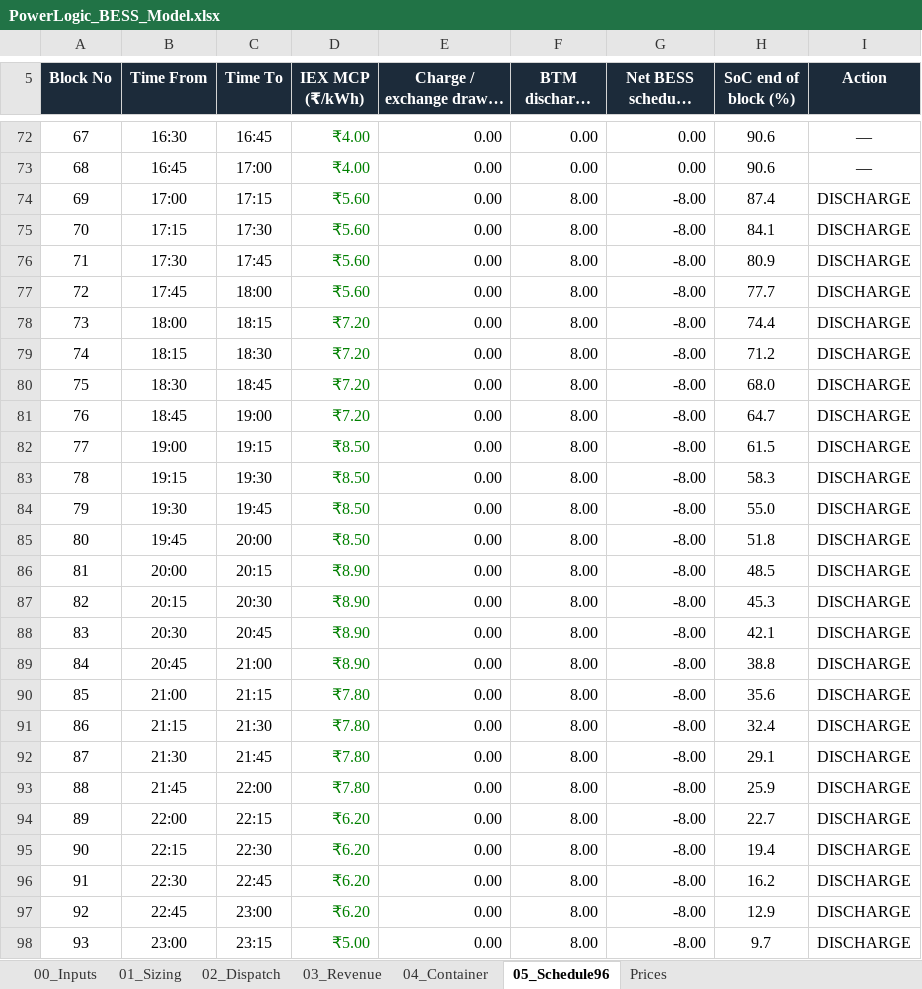
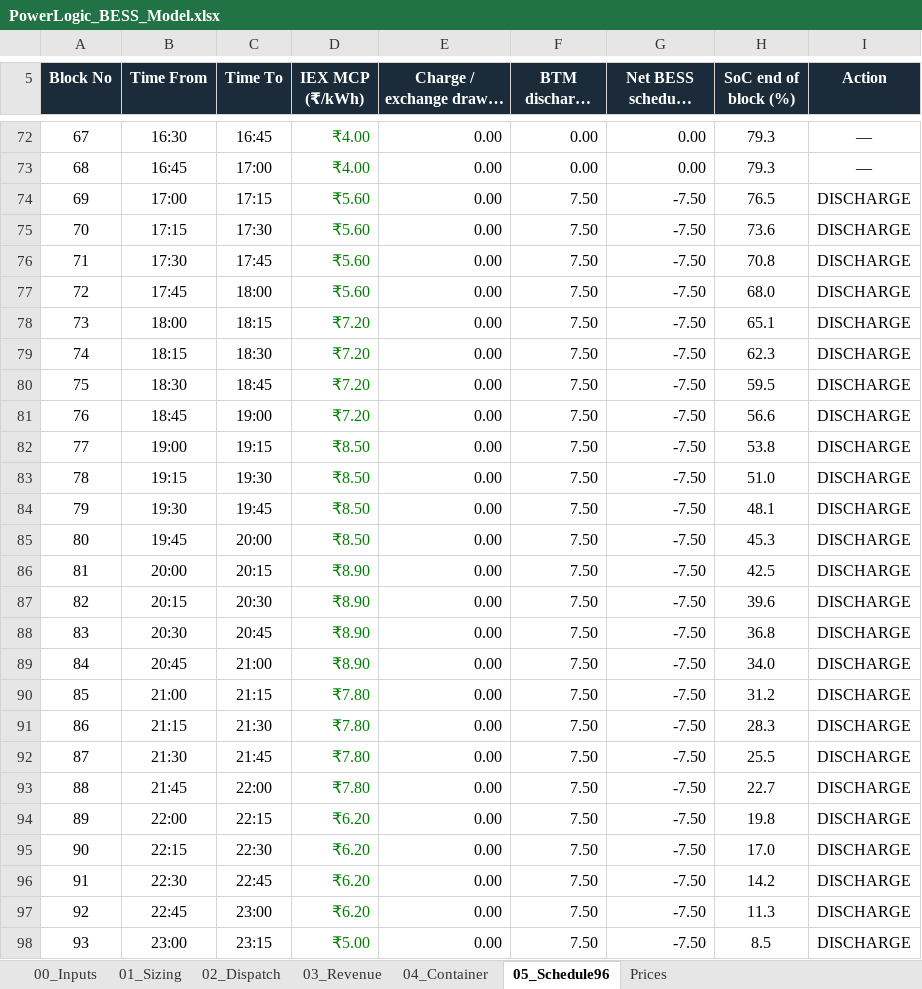
Before and after one commit to jai2k701/powerlogic-bess, an Excel workbook: PowerLogic_BESS_Model.xlsx, sheet 05_Schedule96, drawn as a sheet; only a part is shown, gaps mark what is left out; long unchanged cells end in …; values as stored, in another font and other column widths than the file's, no borders; the diff covers the shown part only; the diff names each change by its address in the sheet, - before the commit and + after, or states it on an @@ line.

```diff
--- a/PowerLogic_BESS_Model.xlsx (sheet 05_Schedule96)
+++ b/PowerLogic_BESS_Model.xlsx (sheet 05_Schedule96)
-H72:H73 (SoC end of block (%)): 90.6
+H72:H73 (SoC end of block (%)): 79.3
-F74:F98 (BTM discharge (MW)): 8.00
+F74:F98 (BTM discharge (MW)): 7.50
-G74:G98 (Net BESS schedule (MW)): -8.00
+G74:G98 (Net BESS schedule (MW)): -7.50
-H74 (SoC end of block (%)): 87.4
+H74 (SoC end of block (%)): 76.5
-H75 (SoC end of block (%)): 84.1
+H75 (SoC end of block (%)): 73.6
-H76 (SoC end of block (%)): 80.9
+H76 (SoC end of block (%)): 70.8
-H77 (SoC end of block (%)): 77.7
+H77 (SoC end of block (%)): 68.0
-H78 (SoC end of block (%)): 74.4
+H78 (SoC end of block (%)): 65.1
-H79 (SoC end of block (%)): 71.2
+H79 (SoC end of block (%)): 62.3
-H80 (SoC end of block (%)): 68.0
+H80 (SoC end of block (%)): 59.5
-H81 (SoC end of block (%)): 64.7
+H81 (SoC end of block (%)): 56.6
-H82 (SoC end of block (%)): 61.5
+H82 (SoC end of block (%)): 53.8
-H83 (SoC end of block (%)): 58.3
+H83 (SoC end of block (%)): 51.0
-H84 (SoC end of block (%)): 55.0
+H84 (SoC end of block (%)): 48.1
-H85 (SoC end of block (%)): 51.8
+H85 (SoC end of block (%)): 45.3
-H86 (SoC end of block (%)): 48.5
+H86 (SoC end of block (%)): 42.5
-H87 (SoC end of block (%)): 45.3
+H87 (SoC end of block (%)): 39.6
-H88 (SoC end of block (%)): 42.1
+H88 (SoC end of block (%)): 36.8
-H89 (SoC end of block (%)): 38.8
+H89 (SoC end of block (%)): 34.0
-H90 (SoC end of block (%)): 35.6
+H90 (SoC end of block (%)): 31.2
-H91 (SoC end of block (%)): 32.4
+H91 (SoC end of block (%)): 28.3
-H92 (SoC end of block (%)): 29.1
+H92 (SoC end of block (%)): 25.5
-H93 (SoC end of block (%)): 25.9
+H93 (SoC end of block (%)): 22.7
-H94 (SoC end of block (%)): 22.7
+H94 (SoC end of block (%)): 19.8
-H95 (SoC end of block (%)): 19.4
+H95 (SoC end of block (%)): 17.0
-H96 (SoC end of block (%)): 16.2
+H96 (SoC end of block (%)): 14.2
-H97 (SoC end of block (%)): 12.9
+H97 (SoC end of block (%)): 11.3
-H98 (SoC end of block (%)): 9.7
+H98 (SoC end of block (%)): 8.5
```
Also changed, not shown: 126 edited cells elsewhere in this sheet, sheet 02_Dispatch, sheet 03_Revenue, sheet 01_Sizing, sheet 00_Inputs, formulas that keep their value, 2 other files.
